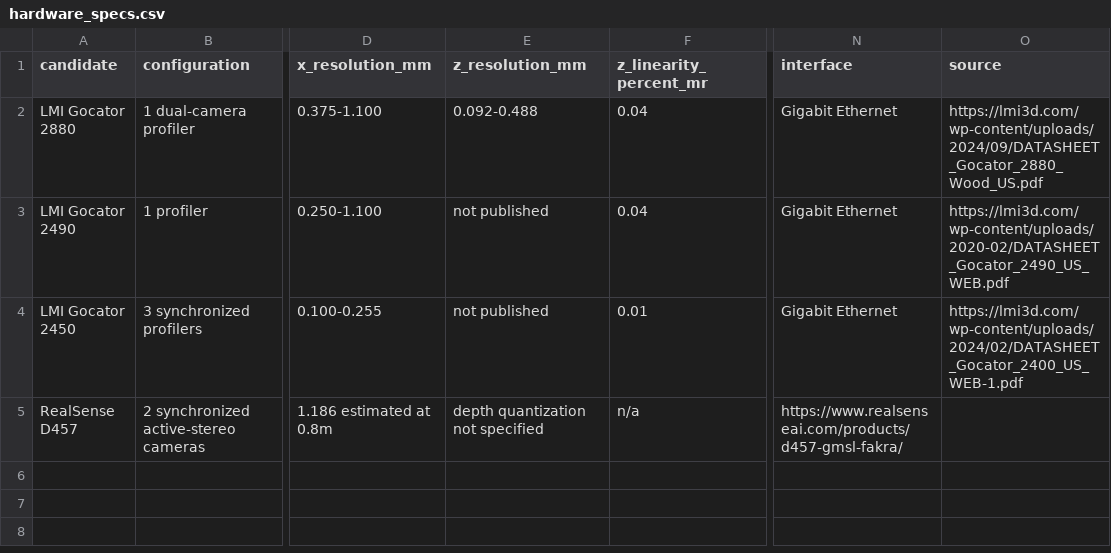
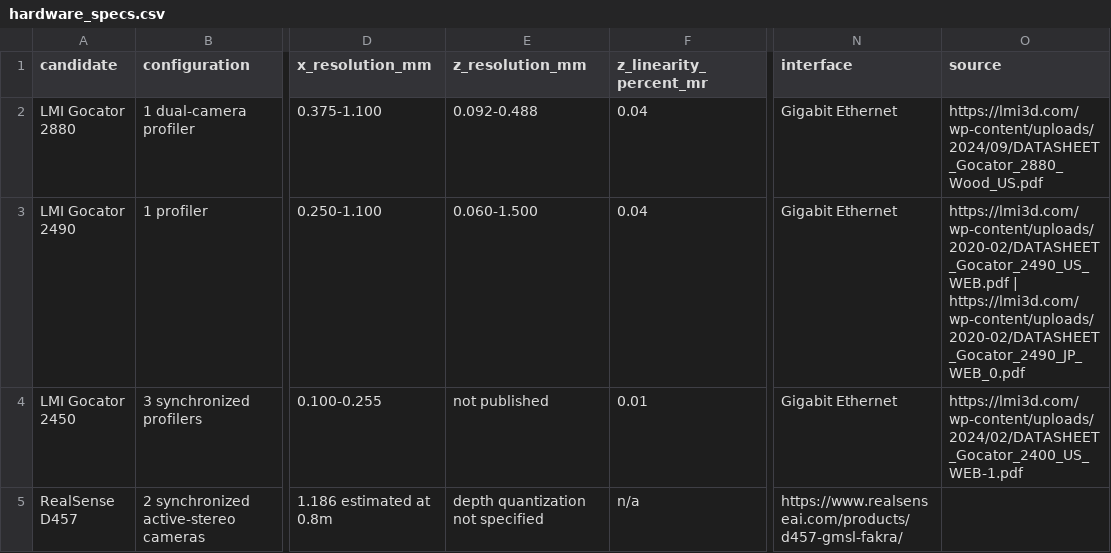
Before and after one commit to Leo0742/Conveyor-Dimensioning-Station, a CSV file: data/hardware_specs.csv, drawn as a sheet; only a part is shown, gaps mark what is left out; the diff names each change by its address in the sheet, - before the commit and + after, or states it on an @@ line.

Commit message:
Clarify hardware specifications and report wording

```diff
--- a/data/hardware_specs.csv
+++ b/data/hardware_specs.csv
-E3 (z_resolution_mm): not published
+E3 (z_resolution_mm): 0.060-1.500
-O3 (source): https://lmi3d.com/wp-content/uploads/2020-02/DATASHEET_Gocator_2490_US_WEB.pdf
+O3 (source): https://lmi3d.com/wp-content/uploads/2020-02/DATASHEET_Gocator_2490_US_WEB.pdf | https://lmi3d.com/wp-content/uploads/2020-02/DATASHEET_Gocator_2490_JP_WEB_0.pdf
```
Also changed, not shown: 5 other files.
